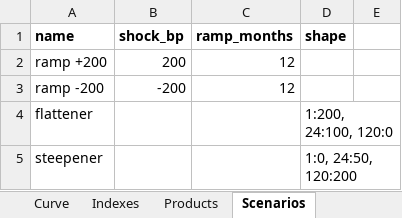
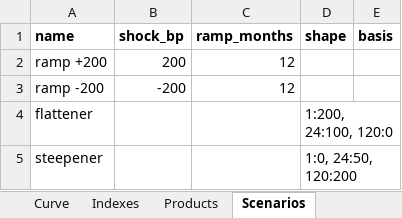
Before and after one commit to jhaney0214-sys/Keel, an Excel workbook: examples/community-bank/assumptions.xlsx, sheet Scenarios, drawn as a sheet; values as stored, in another font and other column widths than the file's, no borders; the diff names each change by its address in the sheet, - before the commit and + after, or states it on an @@ line.

```diff
--- a/examples/community-bank/assumptions.xlsx (sheet Scenarios)
+++ b/examples/community-bank/assumptions.xlsx (sheet Scenarios)
-E1: (empty)
+E1: basis
```
Also changed, not shown: sheet Indexes, 15 other files.
